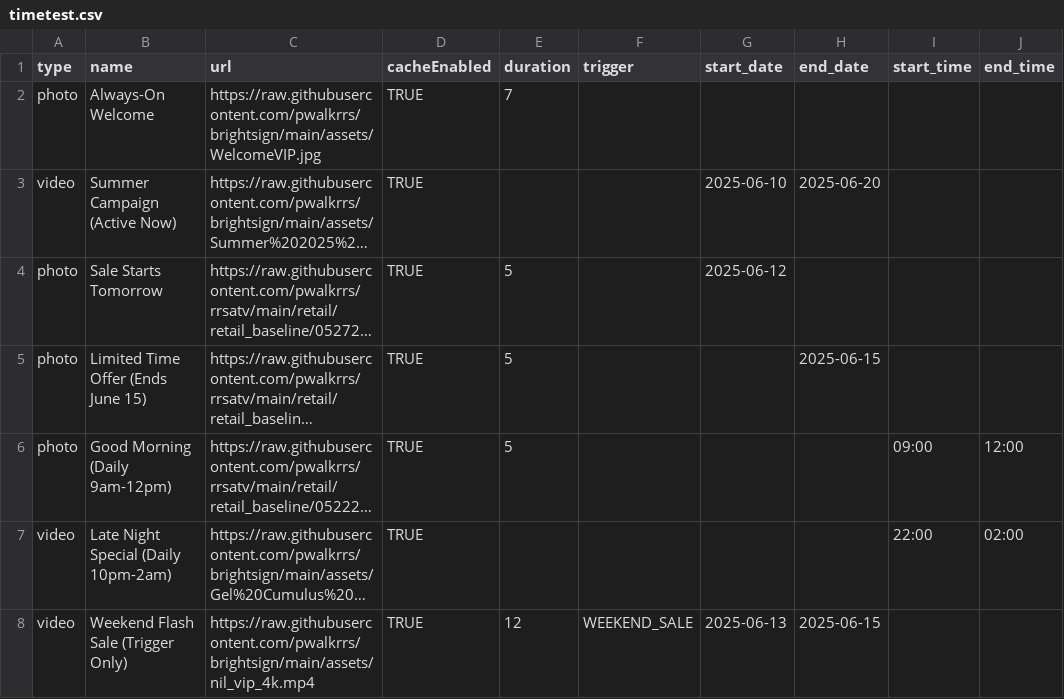
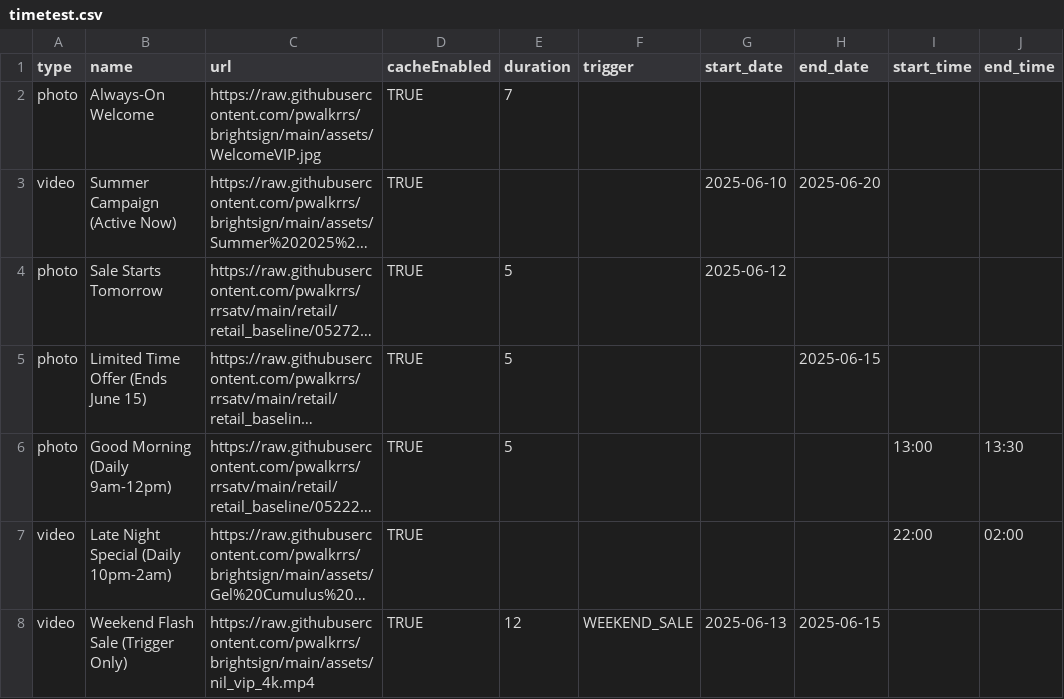
Before and after one commit to pwalkrrs/brightsign, a CSV file: csvs/timetest.csv, drawn as a sheet; long unchanged cells end in …; the diff names each change by its address in the sheet, - before the commit and + after, or states it on an @@ line.

Commit message:
Update timetest.csv

```diff
--- a/csvs/timetest.csv
+++ b/csvs/timetest.csv
-I6 (start_time): 09:00
+I6 (start_time): 13:00
-J6 (end_time): 12:00
+J6 (end_time): 13:30
```
